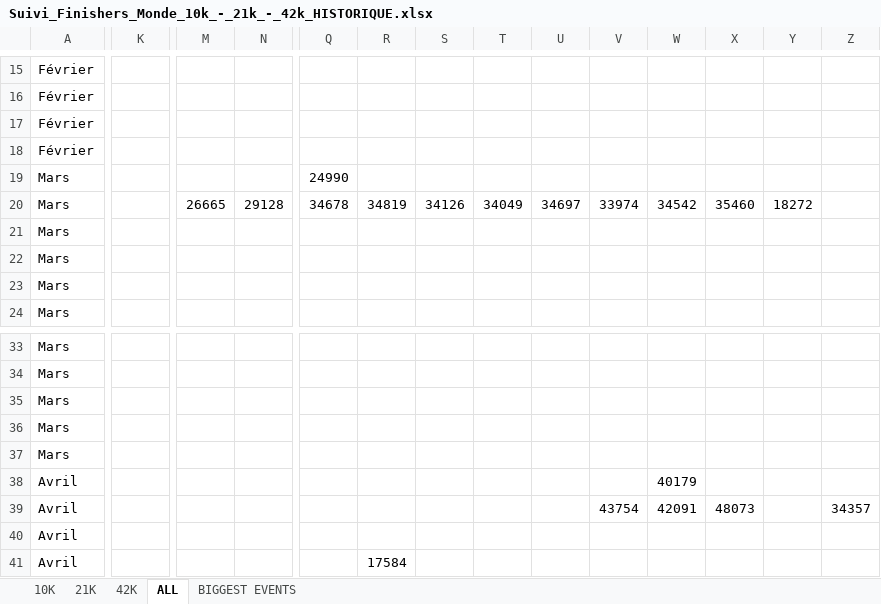
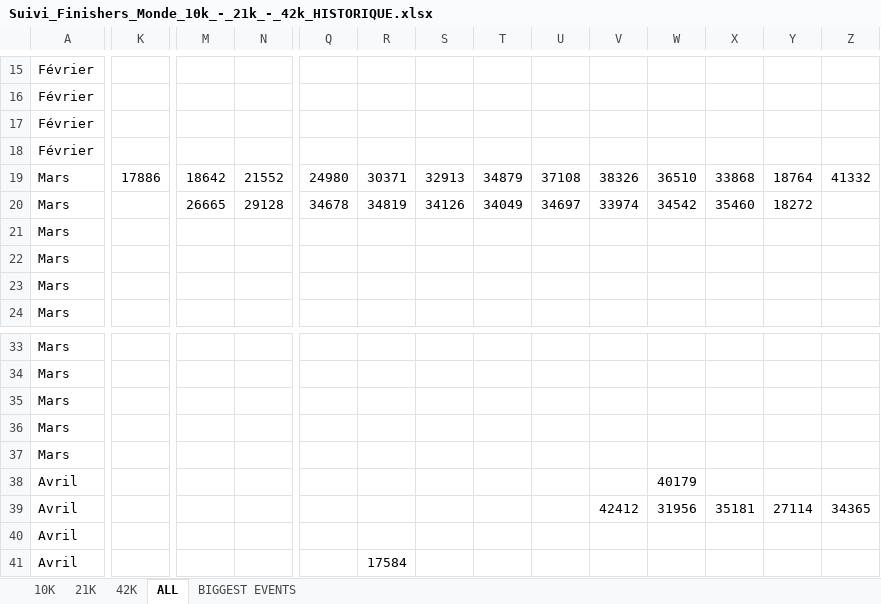
Before and after one commit to mathbrn/datapace-dashboard, an Excel workbook: Suivi_Finishers_Monde_10k_-_21k_-_42k_HISTORIQUE.xlsx, sheet ALL, drawn as a sheet; only a part is shown, gaps mark what is left out; values as stored, in another font and other column widths than the file's, no borders; the diff names each change by its address in the sheet, - before the commit and + after, or states it on an @@ line.

```diff
--- a/Suivi_Finishers_Monde_10k_-_21k_-_42k_HISTORIQUE.xlsx (sheet ALL)
+++ b/Suivi_Finishers_Monde_10k_-_21k_-_42k_HISTORIQUE.xlsx (sheet ALL)
-K19: (empty)
+K19: 17886
-M19: (empty)
+M19: 18642
-N19: (empty)
+N19: 21552
-Q19: 24990
+Q19: 24980
-R19: (empty)
+R19: 30371
-S19: (empty)
+S19: 32913
-T19: (empty)
+T19: 34879
-U19: (empty)
+U19: 37108
-V19: (empty)
+V19: 38326
-W19: (empty)
+W19: 36510
-X19: (empty)
+X19: 33868
-Y19: (empty)
+Y19: 18764
-Z19: (empty)
+Z19: 41332
-V39: 43754
+V39: 42412
-W39: 42091
+W39: 31956
-X39: 48073
+X39: 35181
-Y39: (empty)
+Y39: 27114
-Z39: 34357
+Z39: 34365
```
Also changed, not shown: 4 other files.
